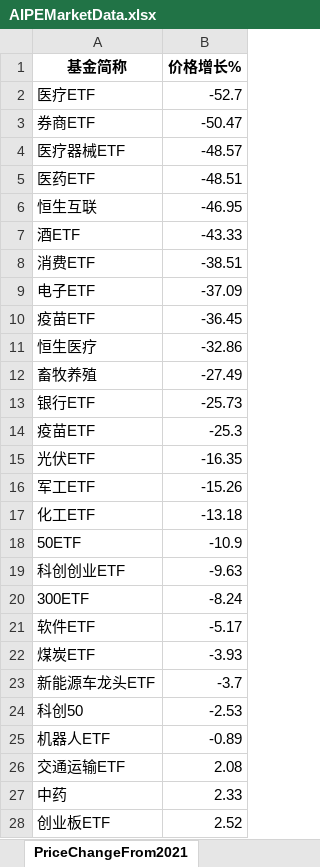
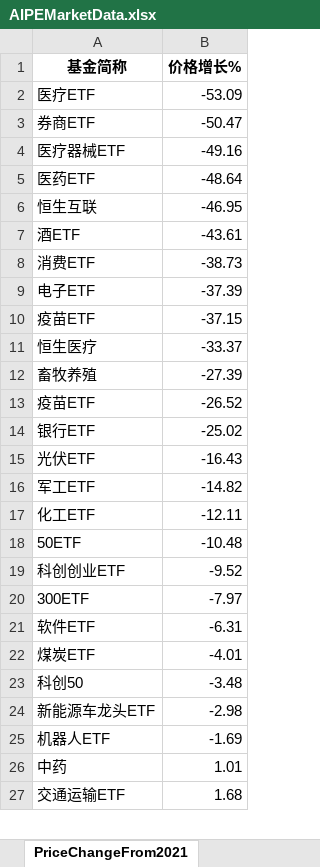
Before and after one commit to digital-era/AIPEMarketDashboard, an Excel workbook: AIPEMarketData.xlsx, sheet PriceChangeFrom2021, drawn as a sheet; only a part is shown; values as stored, in another font and other column widths than the file's, no borders; removed rows and columns are numbered as before the commit, all else as after; the diff covers the shown part only; the diff names each change by its address in the sheet, - before the commit and + after, or states it on an @@ line.

```diff
--- a/AIPEMarketData.xlsx (sheet PriceChangeFrom2021)
+++ b/AIPEMarketData.xlsx (sheet PriceChangeFrom2021)
-B2 (价格增长%): -52.7
+B2 (价格增长%): -53.09
-B4 (价格增长%): -48.57
+B4 (价格增长%): -49.16
-B5 (价格增长%): -48.51
+B5 (价格增长%): -48.64
-B7 (价格增长%): -43.33
+B7 (价格增长%): -43.61
-B8 (价格增长%): -38.51
+B8 (价格增长%): -38.73
-B9 (价格增长%): -37.09
+B9 (价格增长%): -37.39
-B10 (价格增长%): -36.45
+B10 (价格增长%): -37.15
-B11 (价格增长%): -32.86
+B11 (价格增长%): -33.37
-B12 (价格增长%): -27.49
+B12 (价格增长%): -27.39
-row 13: 银行ETF | -25.73
-B13 (价格增长%): -25.3
+B13 (价格增长%): -26.52
+row 14: 银行ETF | -25.02
-B15 (价格增长%): -16.35
+B15 (价格增长%): -16.43
-B16 (价格增长%): -15.26
+B16 (价格增长%): -14.82
-B17 (价格增长%): -13.18
+B17 (价格增长%): -12.11
-B18 (价格增长%): -10.9
+B18 (价格增长%): -10.48
-B19 (价格增长%): -9.63
+B19 (价格增长%): -9.52
-B20 (价格增长%): -8.24
+B20 (价格增长%): -7.97
-B21 (价格增长%): -5.17
+B21 (价格增长%): -6.31
-B22 (价格增长%): -3.93
+B22 (价格增长%): -4.01
-row 23: 新能源车龙头ETF | -3.7
-B23 (价格增长%): -2.53
+B23 (价格增长%): -3.48
+row 24: 新能源车龙头ETF | -2.98
-B25 (价格增长%): -0.89
+B25 (价格增长%): -1.69
-row 26: 交通运输ETF | 2.08
-B26 (价格增长%): 2.33
+B26 (价格增长%): 1.01
-row 28: 创业板ETF | 2.52
+row 27: 交通运输ETF | 1.68
```
Also changed, not shown: 6 added rows, 5 removed rows and 28 edited cells elsewhere in this sheet, sheet DistributeHotIndustry, sheet PriceThisYearChange, sheet TopStockInTopPotScore, sheet TopStockIn5DaysMainFund, sheet ShareThisYearChange, sheet ShareChangeFrom2021, 7 more sheets, 1 other file.
